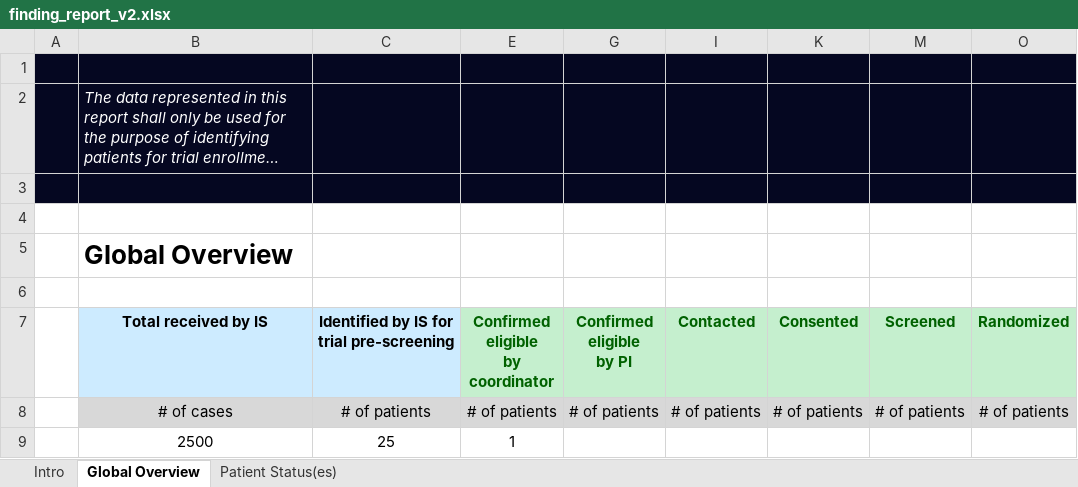
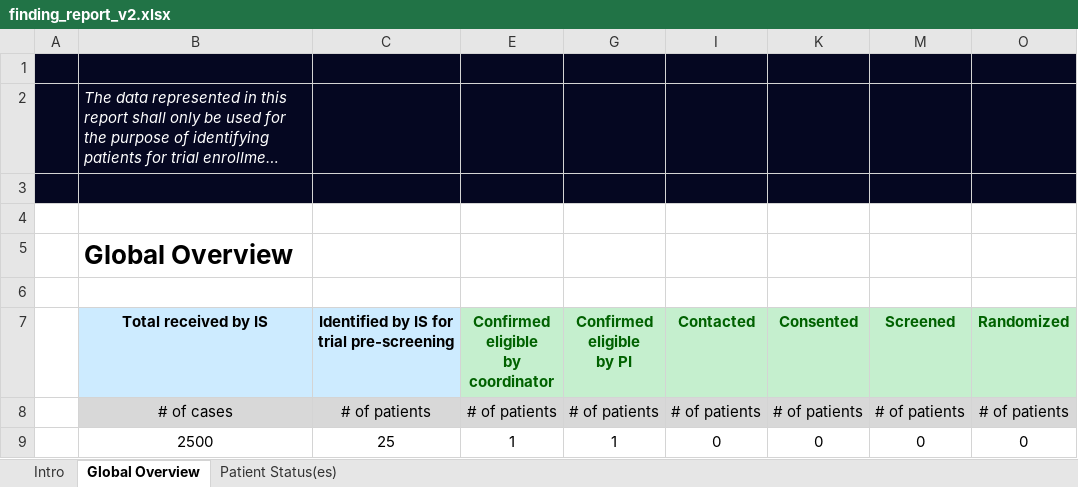
Before and after one commit to nickalico-is/xlsx_Exploration, an Excel workbook: apps325/finding_report_v2.xlsx, sheet Global Overview, drawn as a sheet; long unchanged cells end in …; values as stored, in another font and other column widths than the file's, no borders; removed rows and columns are numbered as before the commit, all else as after; the diff names each change by its address in the sheet, - before the commit and + after, or states it on an @@ line.

Commit message:
APPS-325: Example of global overview tab

```diff
--- a/apps325/finding_report_v2.xlsx (sheet Global Overview)
+++ b/apps325/finding_report_v2.xlsx (sheet Global Overview)
-row 9:  | 2500 | 25 | 1
+row 9:  | 2500 | 25 | 1 | 1 | 0 | 0 | 0 | 0
```
Also changed, not shown: hidden cells, 1 other file.
